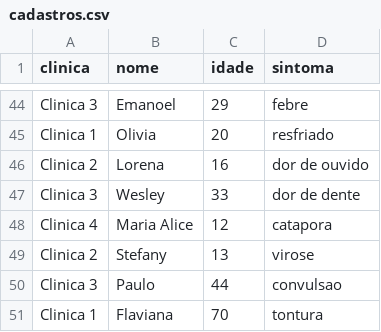
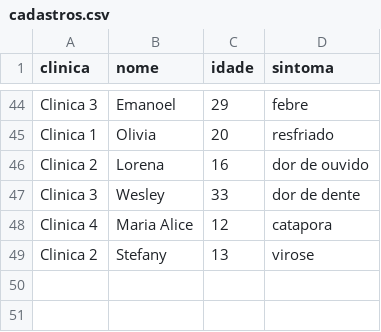
Before and after one commit to otaviof2010/projetofinaldemetrios, a CSV file: cadastros.csv, drawn as a sheet; only a part is shown, gaps mark what is left out; the diff names each change by its address in the sheet, - before the commit and + after, or states it on an @@ line.

```diff
--- a/cadastros.csv
+++ b/cadastros.csv
-row 50: Clinica 3 | Paulo | 44 | convulsao
-row 51: Clinica 1 | Flaviana | 70 | tontura
```
Also changed, not shown: 4 other files.
